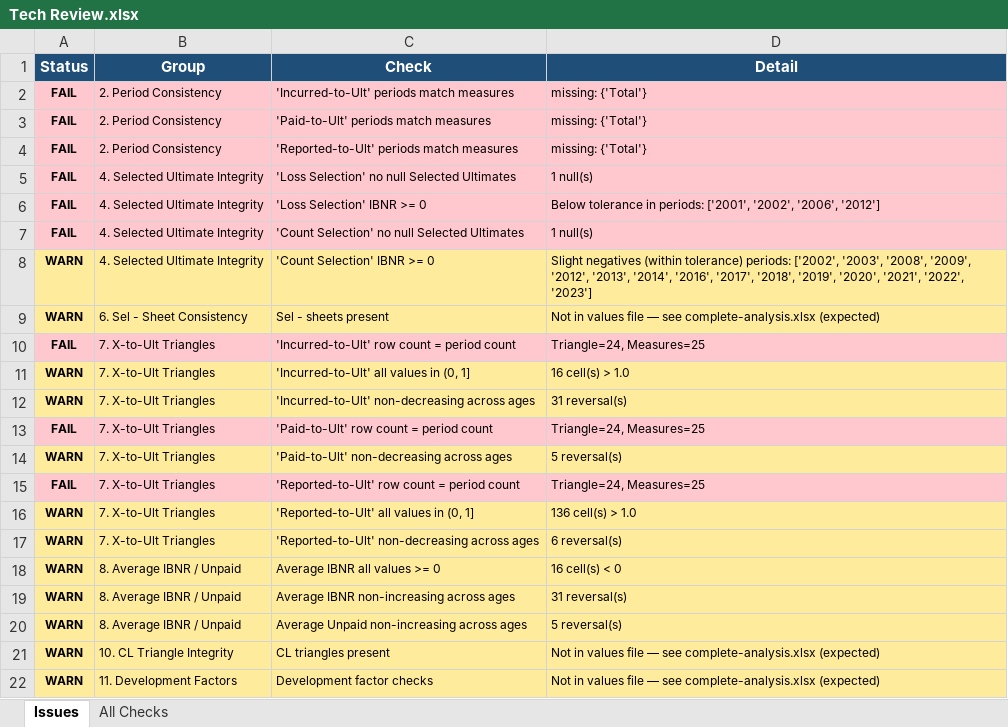
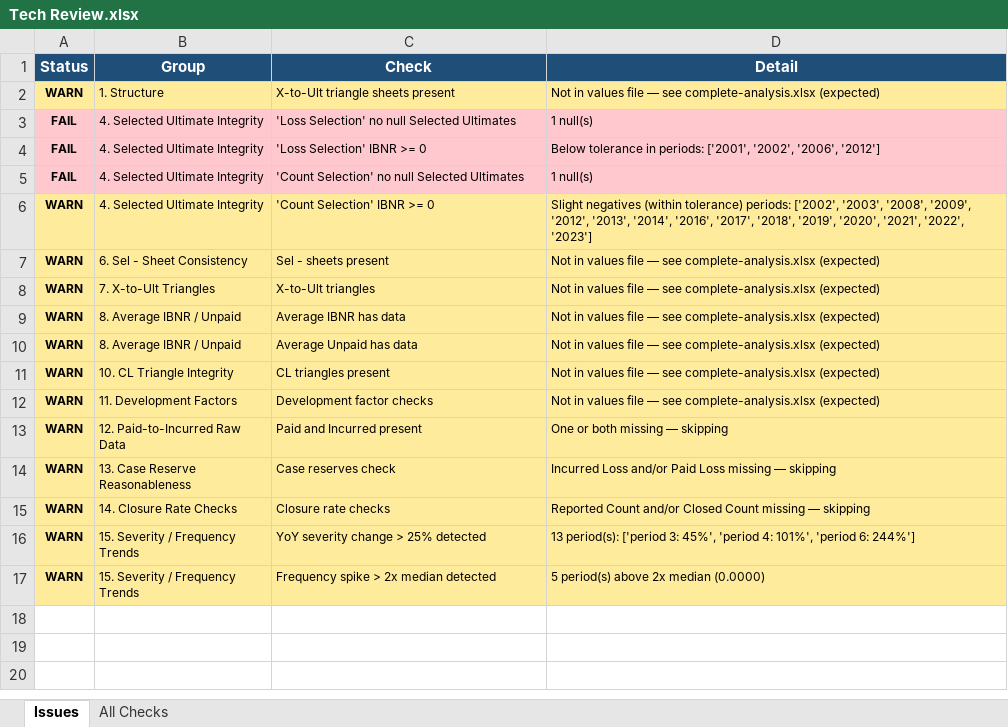
Before and after one commit to cas-team-analyst/team-analyst, an Excel workbook: sample-data/sample-run/Tech Review.xlsx, sheet Issues, drawn as a sheet; only a part is shown; the shorter side is filled out with more unchanged rows; values as stored, in another font and other column widths than the file's, no borders; removed rows and columns are numbered as before the commit, all else as after; the diff names each change by its address in the sheet, - before the commit and + after, or states it on an @@ line.

```diff
--- a/sample-data/sample-run/Tech Review.xlsx (sheet Issues)
+++ b/sample-data/sample-run/Tech Review.xlsx (sheet Issues)
-row 2: FAIL | 2. Period Consistency | 'Incurred-to-Ult' periods match measures | missing: {'Total'}
-row 3: FAIL | 2. Period Consistency | 'Paid-to-Ult' periods match measures | missing: {'Total'}
-row 4: FAIL | 2. Period Consistency | 'Reported-to-Ult' periods match measures | missing: {'Total'}
+row 2: WARN | 1. Structure | X-to-Ult triangle sheets present | Not in values file — see complete-analysis.xlsx (expected)
-row 10: FAIL | 7. X-to-Ult Triangles | 'Incurred-to-Ult' row count = period count | Triangle=24, Measures=25
-row 11: WARN | 7. X-to-Ult Triangles | 'Incurred-to-Ult' all values in (0, 1] | 16 cell(s) > 1.0
-row 12: WARN | 7. X-to-Ult Triangles | 'Incurred-to-Ult' non-decreasing across ages | 31 reversal(s)
-row 13: FAIL | 7. X-to-Ult Triangles | 'Paid-to-Ult' row count = period count | Triangle=24, Measures=25
-row 14: WARN | 7. X-to-Ult Triangles | 'Paid-to-Ult' non-decreasing across ages | 5 reversal(s)
-row 15: FAIL | 7. X-to-Ult Triangles | 'Reported-to-Ult' row count = period count | Triangle=24, Measures=25
-C8 (Check): 'Reported-to-Ult' all values in (0, 1]
+C8 (Check): X-to-Ult triangles
-D8 (Detail): 136 cell(s) > 1.0
+D8 (Detail): Not in values file — see complete-analysis.xlsx (expected)
-row 17: WARN | 7. X-to-Ult Triangles | 'Reported-to-Ult' non-decreasing across ages | 6 reversal(s)
-C9 (Check): Average IBNR all values >= 0
+C9 (Check): Average IBNR has data
-D9 (Detail): 16 cell(s) < 0
+D9 (Detail): Not in values file — see complete-analysis.xlsx (expected)
-row 19: WARN | 8. Average IBNR / Unpaid | Average IBNR non-increasing across ages | 31 reversal(s)
-C10 (Check): Average Unpaid non-increasing across ages
+C10 (Check): Average Unpaid has data
-D10 (Detail): 5 reversal(s)
+D10 (Detail): Not in values file — see complete-analysis.xlsx (expected)
```
Also changed, not shown: sheet All Checks, sample-data/sample-run/Analysis.xlsx, sample-data/sample-run/selections/Chain Ladder Selections - LDFs.xlsx, 36 other files.
